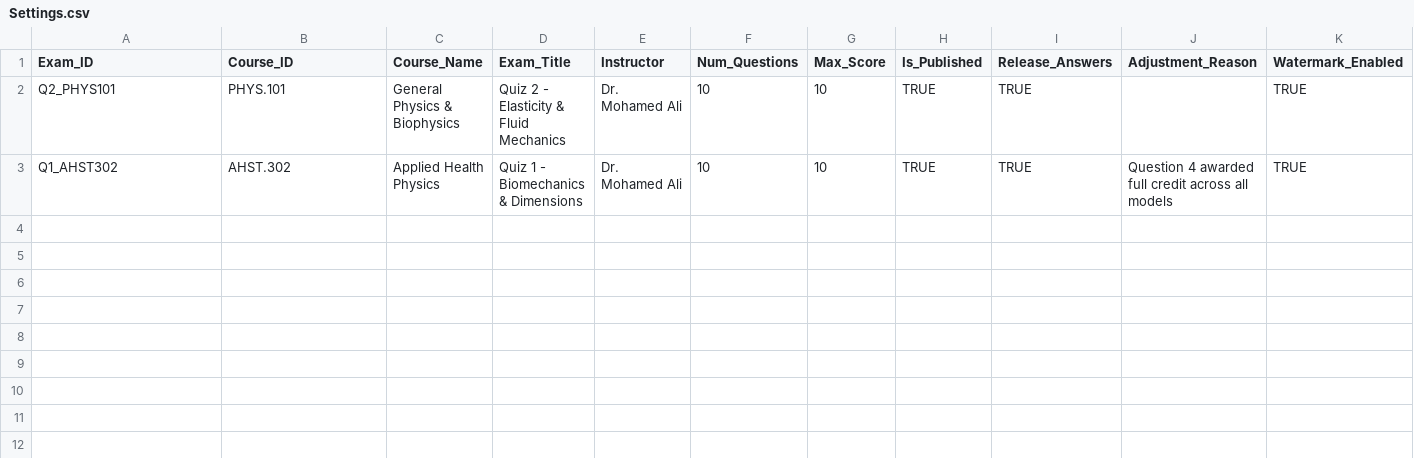
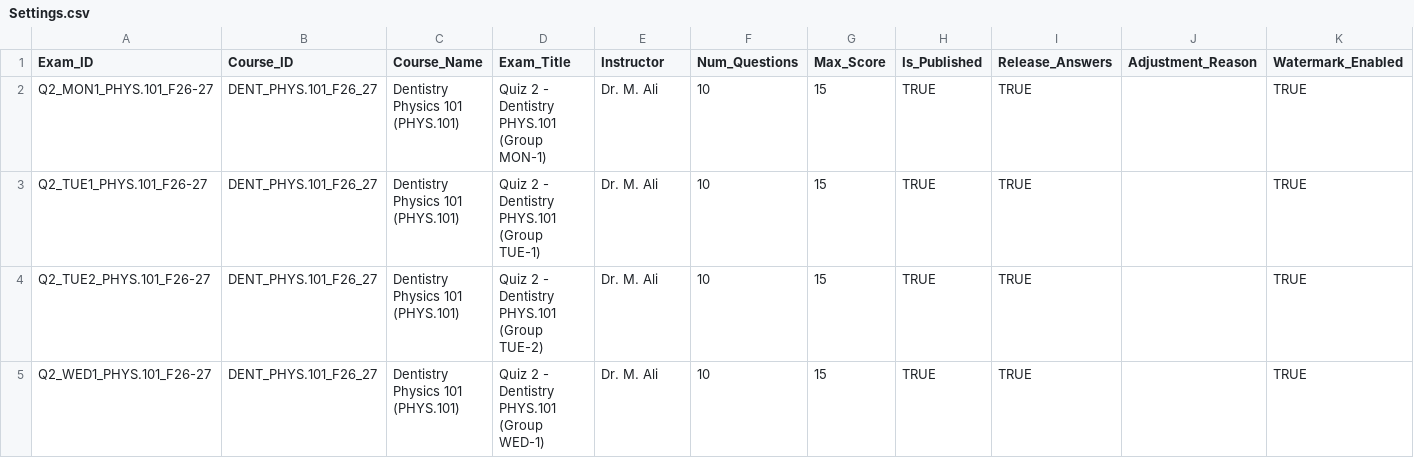
Before and after one commit to masskarem1/newton-exam-hub, a CSV file: google-sheet-templates/Settings.csv, drawn as a sheet.

Commit message:
Load full Dent101 Quiz 2 dataset (MON1, TUE1, TUE2, WED1: 160 questions, 870 students) and enable cross-group auto-detect

```diff
--- a/google-sheet-templates/Settings.csv
+++ b/google-sheet-templates/Settings.csv
@@ -1,3 +1,5 @@
 Exam_ID,Course_ID,Course_Name,Exam_Title,Instructor,Num_Questions,Max_Score,Is_Published,Release_Answers,Adjustment_Reason,Watermark_Enabled
-Q2_PHYS101,PHYS.101,General Physics & Biophysics,Quiz 2 - Elasticity & Fluid Mechanics,Dr. Mohamed Ali,10,10,TRUE,TRUE,,TRUE
-Q1_AHST302,AHST.302,Applied Health Physics,Quiz 1 - Biomechanics & Dimensions,Dr. Mohamed Ali,10,10,TRUE,TRUE,Question 4 awarded full credit across all models,TRUE
+Q2_MON1_PHYS.101_F26-27,DENT_PHYS.101_F26_27,Dentistry Physics 101 (PHYS.101),Quiz 2 - Dentistry PHYS.101 (Group MON-1),Dr. M. Ali,10,15,TRUE,TRUE,,TRUE
+Q2_TUE1_PHYS.101_F26-27,DENT_PHYS.101_F26_27,Dentistry Physics 101 (PHYS.101),Quiz 2 - Dentistry PHYS.101 (Group TUE-1),Dr. M. Ali,10,15,TRUE,TRUE,,TRUE
+Q2_TUE2_PHYS.101_F26-27,DENT_PHYS.101_F26_27,Dentistry Physics 101 (PHYS.101),Quiz 2 - Dentistry PHYS.101 (Group TUE-2),Dr. M. Ali,10,15,TRUE,TRUE,,TRUE
+Q2_WED1_PHYS.101_F26-27,DENT_PHYS.101_F26_27,Dentistry Physics 101 (PHYS.101),Quiz 2 - Dentistry PHYS.101 (Group WED-1),Dr. M. Ali,10,15,TRUE,TRUE,,TRUE
```
Also changed, not shown: 6 other files.
